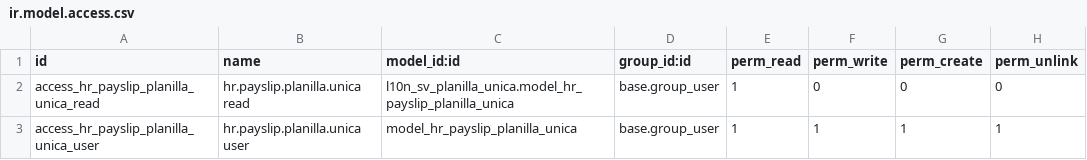
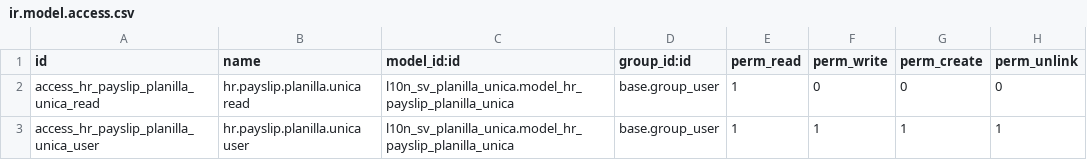
Before and after one commit to informaticaincoe/fe, a CSV file: location/l10n_sv_planilla_unica/security/ir.model.access.csv, drawn as a sheet.

Commit message:
planilla unica orm

```diff
--- a/location/l10n_sv_planilla_unica/security/ir.model.access.csv
+++ b/location/l10n_sv_planilla_unica/security/ir.model.access.csv
@@ -2,2 +2,2 @@ id,name,model_id:id,group_id:id,perm_read,perm_write,perm_create,perm_unlink
 access_hr_payslip_planilla_unica_read,hr.payslip.planilla.unica read,l10n_sv_planilla_unica.model_hr_payslip_planilla_unica,base.group_user,1,0,0,0
-access_hr_payslip_planilla_unica_user,hr.payslip.planilla.unica user,model_hr_payslip_planilla_unica,base.group_user,1,1,1,1
+access_hr_payslip_planilla_unica_user,hr.payslip.planilla.unica user,l10n_sv_planilla_unica.model_hr_payslip_planilla_unica,base.group_user,1,1,1,1
```
Also changed, not shown: 6 other files.
